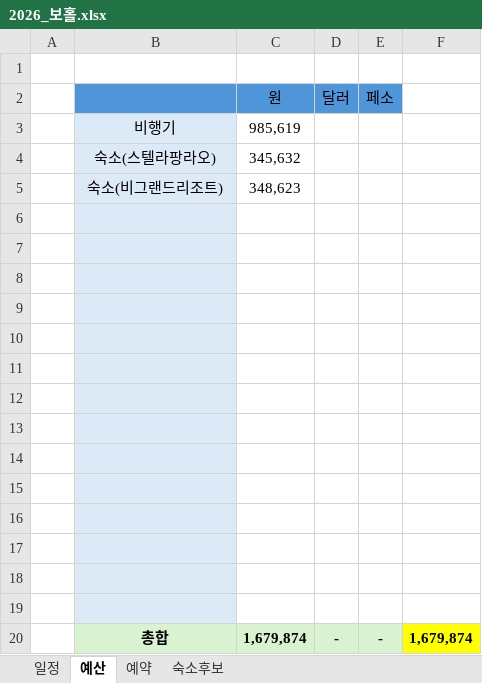
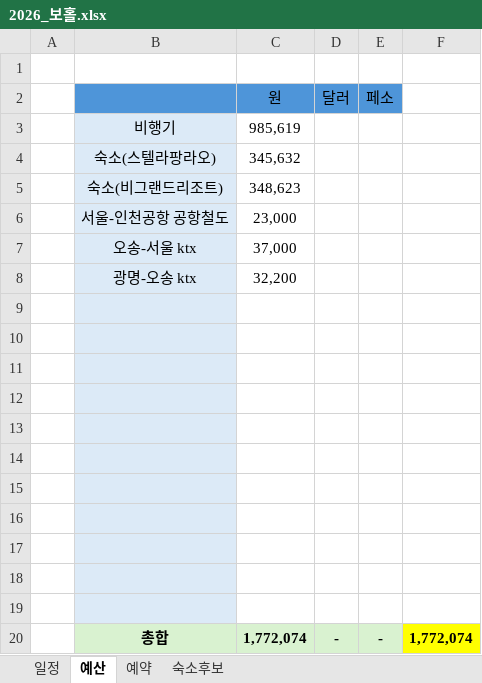
Before and after one commit to saewon1000/csw, an Excel workbook: travel/보홀/2026_보홀.xlsx, sheet 예산, drawn as a sheet; values as stored, in another font and other column widths than the file's, no borders; removed rows and columns are numbered as before the commit, all else as after; the diff names each change by its address in the sheet, - before the commit and + after, or states it on an @@ line.

```diff
--- a/travel/보홀/2026_보홀.xlsx (sheet 예산)
+++ b/travel/보홀/2026_보홀.xlsx (sheet 예산)
+row 6:  | 서울-인천공항 공항철도 | 23,000
+row 7:  | 오송-서울 ktx | 37,000
+row 8:  | 광명-오송 ktx | 32,200
-row 17: (empty)
-row 18: (empty)
-row 19: (empty)
-C20 (원): 1,679,874
+C20 (원): 1,772,074
-F20: 1,679,874
+F20: 1,772,074
```
Also changed, not shown: sheet 일정, charts or pictures.
